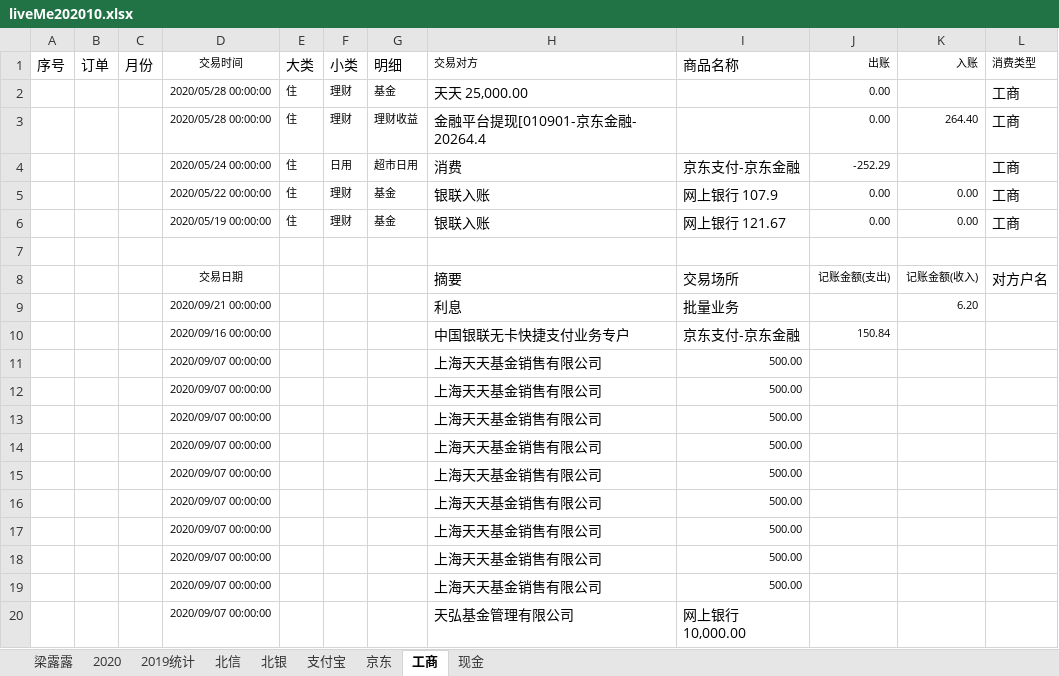
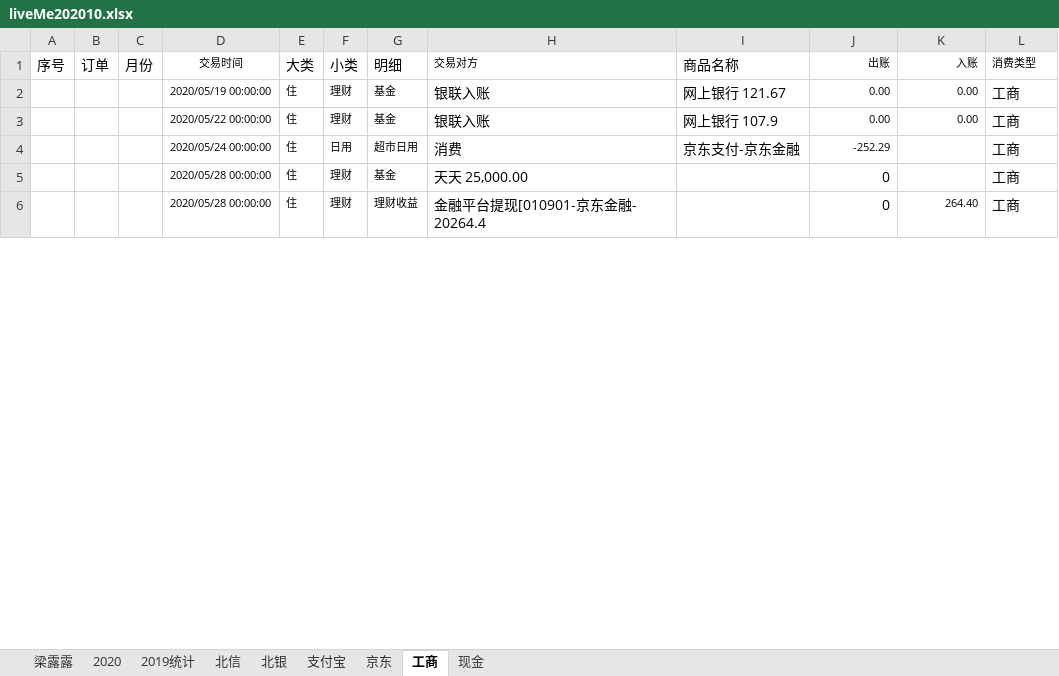
Before and after one commit to czl315/ttjj, an Excel workbook: src/main/java/live/liveMe202010.xlsx, sheet 工商, drawn as a sheet; only a part is shown; values as stored, in another font and other column widths than the file's, no borders; charts and pictures not drawn; removed rows and columns are numbered as before the commit, all else as after; the diff covers the shown part only; the diff names each change by its address in the sheet, - before the commit and + after, or states it on an @@ line.

```diff
--- a/src/main/java/live/liveMe202010.xlsx (sheet 工商)
+++ b/src/main/java/live/liveMe202010.xlsx (sheet 工商)
-D2 (交易时间): 2020/05/28 00:00:00
+D2 (交易时间): 2020/05/19 00:00:00
-H2 (交易对方): 天天 25,000.00
+H2 (交易对方): 银联入账
-I2 (商品名称): (empty)
+I2 (商品名称): 网上银行 121.67
-K2 (入账): (empty)
+K2 (入账): 0.00
-D3 (交易时间): 2020/05/28 00:00:00
+D3 (交易时间): 2020/05/22 00:00:00
-G3 (明细): 理财收益
+G3 (明细): 基金
-H3 (交易对方): 金融平台提现[010901-京东金融- 20264.4
+H3 (交易对方): 银联入账
-I3 (商品名称): (empty)
+I3 (商品名称): 网上银行 107.9
-K3 (入账): 264.40
+K3 (入账): 0.00
-D5 (交易时间): 2020/05/22 00:00:00
+D5 (交易时间): 2020/05/28 00:00:00
-H5 (交易对方): 银联入账
+H5 (交易对方): 天天 25,000.00
-I5 (商品名称): 网上银行 107.9
+I5 (商品名称): (empty)
-J5 (出账): 0.00
+J5 (出账): 0
@@ J5 text size: larger @@
-K5 (入账): 0.00
+K5 (入账): (empty)
-row 6:  |  |  | 2020/05/19 00:00:00 | 住 | 理财 | 基金 | 银联入账 | 网上银行 121.67 | 0.00 | 0.00 | 工商
-row 6: (empty)
+row 6:  |  |  | 2020/05/28 00:00:00 | 住 | 理财 | 理财收益 | 金融平台提现[010901-京东金融- 20264.4 |  | 0 | 264.40 | 工商
-row 8:  |  |  | 交易日期 |  |  |  | 摘要 | 交易场所 | 记账金额(支出) | 记账金额(收入) | 对方户名
-row 9:  |  |  | 2020/09/21 00:00:00 |  |  |  | 利息 | 批量业务 |  | 6.20
-row 10:  |  |  | 2020/09/16 00:00:00 |  |  |  | 中国银联无卡快捷支付业务专户 | 京东支付-京东金融 | 150.84
-row 11:  |  |  | 2020/09/07 00:00:00 |  |  |  | 上海天天基金销售有限公司 | 500.00
-row 12:  |  |  | 2020/09/07 00:00:00 |  |  |  | 上海天天基金销售有限公司 | 500.00
-row 13:  |  |  | 2020/09/07 00:00:00 |  |  |  | 上海天天基金销售有限公司 | 500.00
-row 14:  |  |  | 2020/09/07 00:00:00 |  |  |  | 上海天天基金销售有限公司 | 500.00
-row 15:  |  |  | 2020/09/07 00:00:00 |  |  |  | 上海天天基金销售有限公司 | 500.00
-row 16:  |  |  | 2020/09/07 00:00:00 |  |  |  | 上海天天基金销售有限公司 | 500.00
-row 17:  |  |  | 2020/09/07 00:00:00 |  |  |  | 上海天天基金销售有限公司 | 500.00
-row 18:  |  |  | 2020/09/07 00:00:00 |  |  |  | 上海天天基金销售有限公司 | 500.00
-row 19:  |  |  | 2020/09/07 00:00:00 |  |  |  | 上海天天基金销售有限公司 | 500.00
-row 20:  |  |  | 2020/09/07 00:00:00 |  |  |  | 天弘基金管理有限公司 | 网上银行 10,000.00
```
Also changed, not shown: 69 added rows and 57 removed rows elsewhere in this sheet, sheet 2020, sheet 2019统计, sheet 现金, hidden cells, charts or pictures, 1 other file.
